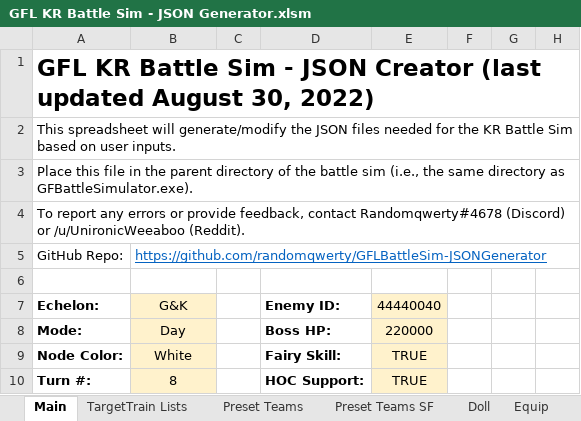
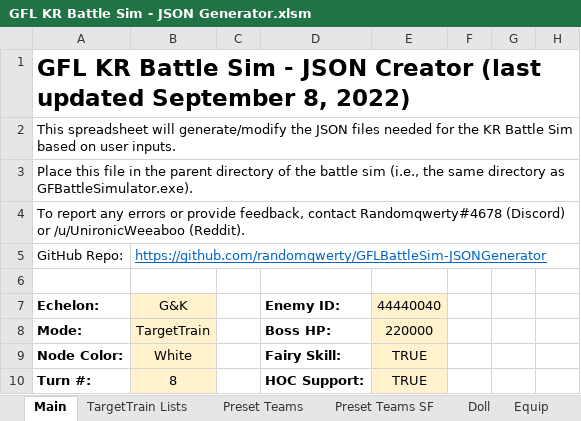
Before and after one commit to randomqwerty/GFLBattleSim-JSONGenerator, an Excel workbook: GFL KR Battle Sim - JSON Generator.xlsm, sheet Main, drawn as a sheet; only a part is shown; values as stored, in another font and other column widths than the file's, no borders; charts and pictures and conditional formats not drawn; the diff names each change by its address in the sheet, - before the commit and + after, or states it on an @@ line.

```diff
--- a/GFL KR Battle Sim - JSON Generator.xlsm (sheet Main)
+++ b/GFL KR Battle Sim - JSON Generator.xlsm (sheet Main)
-A1: …(last updated August 30, 2022)
+A1: …(last updated September 8, 2022)
-B8: Day
+B8: TargetTrain
```
Also changed, not shown: sheet Mission_Act_Info, sheet GFBattleSimulator, 1 other file.
